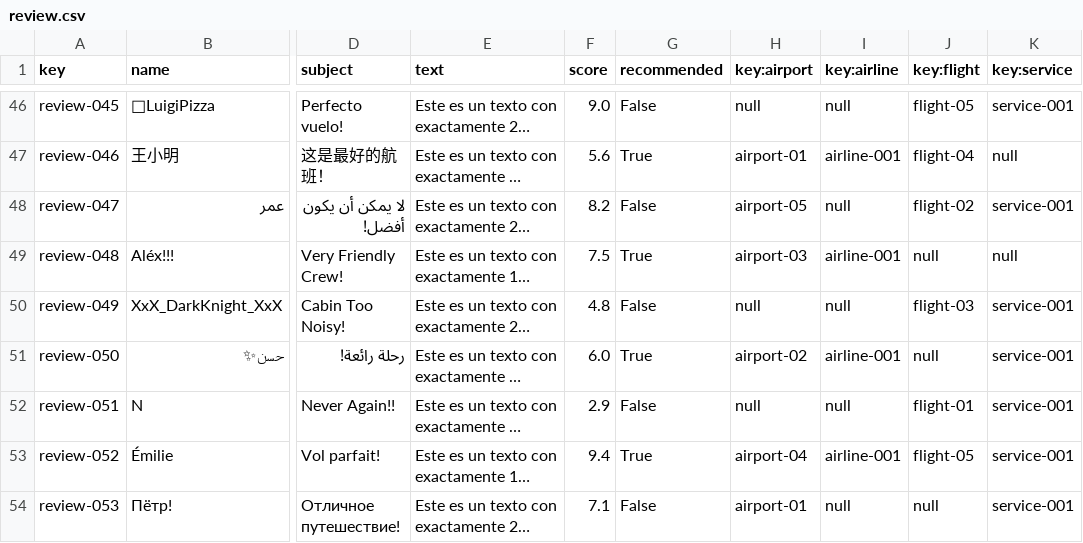
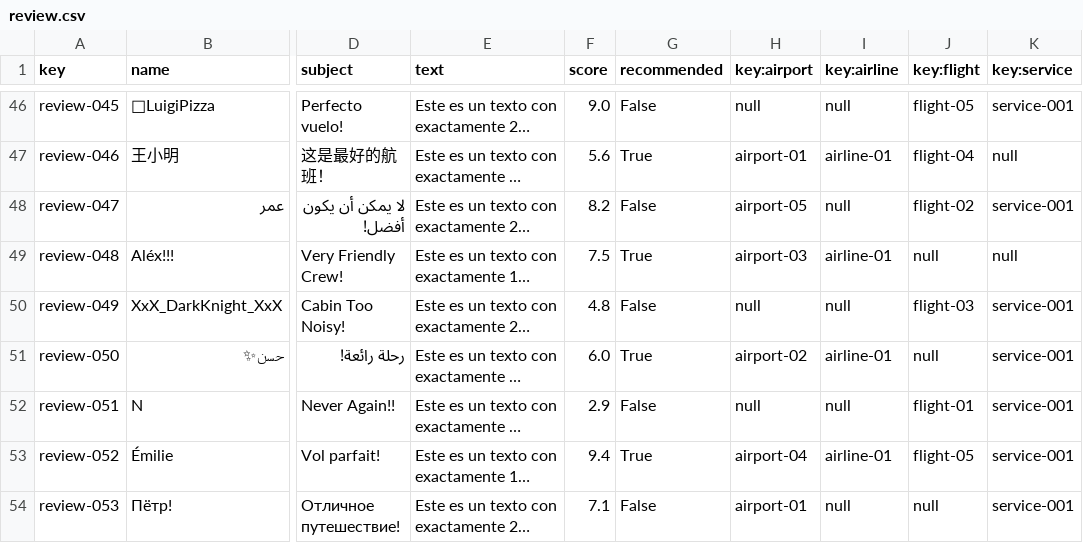
Before and after one commit to dedece65/Acme-ANS-C2, a CSV file: src/main/resources/WEB-INF/data/sample/review.csv, drawn as a sheet; only a part is shown, gaps mark what is left out; long unchanged cells end in …; the diff covers the shown part only; the diff names each change by its address in the sheet, - before the commit and + after, or states it on an @@ line.

Commit message:
fixed correlation error between airline and review

```diff
--- a/src/main/resources/WEB-INF/data/sample/review.csv
+++ b/src/main/resources/WEB-INF/data/sample/review.csv
-I47 (key:airline): airline-001
+I47 (key:airline): airline-01
-I49 (key:airline): airline-001
+I49 (key:airline): airline-01
-I51 (key:airline): airline-001
+I51 (key:airline): airline-01
-I53 (key:airline): airline-001
+I53 (key:airline): airline-01
```
Also changed, not shown: 24 edited cells elsewhere in this file.
